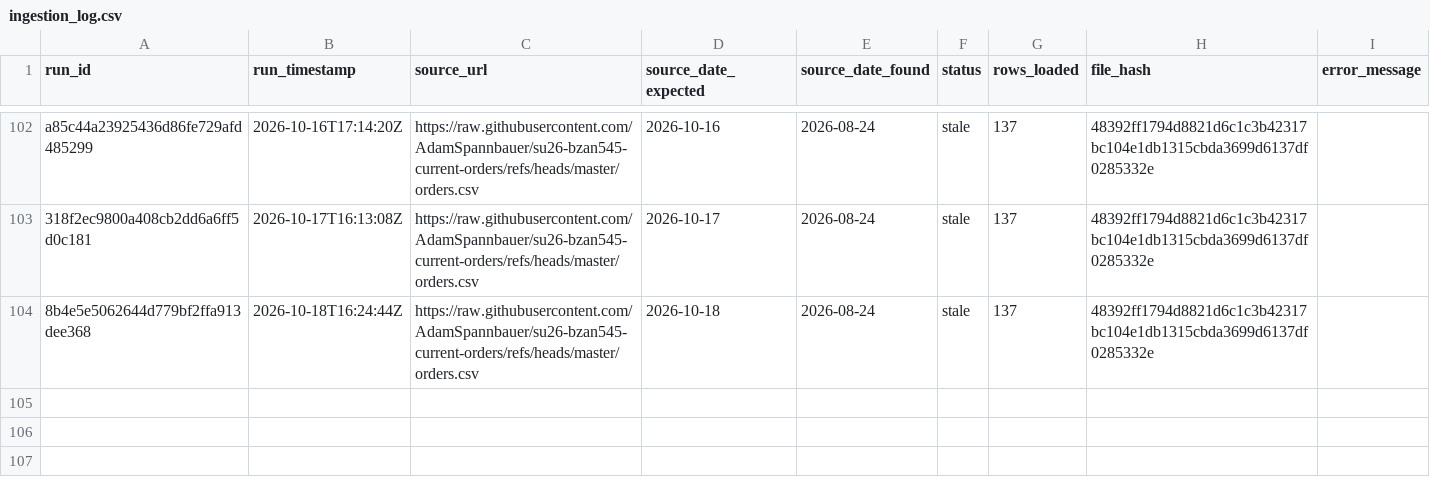
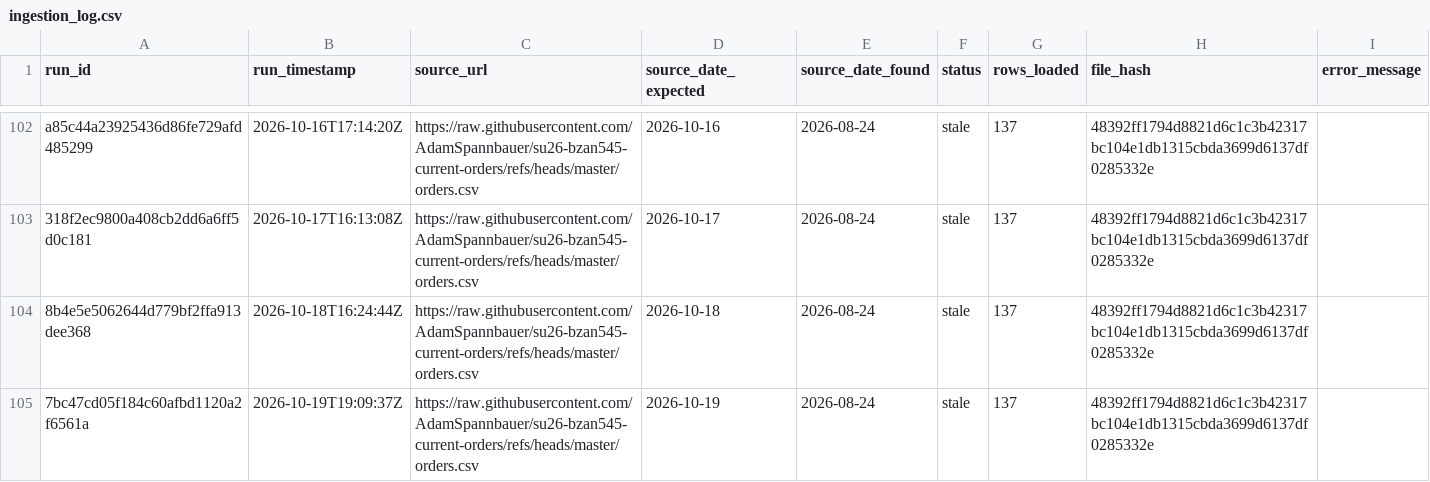
Before and after one commit to AkyuzBurhan/rocky-top-data-pipeline, a CSV file: data/ingestion_log.csv, drawn as a sheet; only a part is shown, gaps mark what is left out; the diff names each change by its address in the sheet, - before the commit and + after, or states it on an @@ line.

```diff
--- a/data/ingestion_log.csv
+++ b/data/ingestion_log.csv
+row 105: 7bc47cd05f184c60afbd1120a2f6561a | 2026-10-19T19:09:37Z | https://raw.githubusercontent.com/AdamSpannbauer/su26-bzan545-current-orders/refs/heads/master/orders.csv | 2026-10-19 | 2026-08-24 | stale | 137 | 48392ff1794d8821d6c1c3b42317bc104e1db1315cbda3699d6137df0285332e
```
Also changed, not shown: 1 other file.
